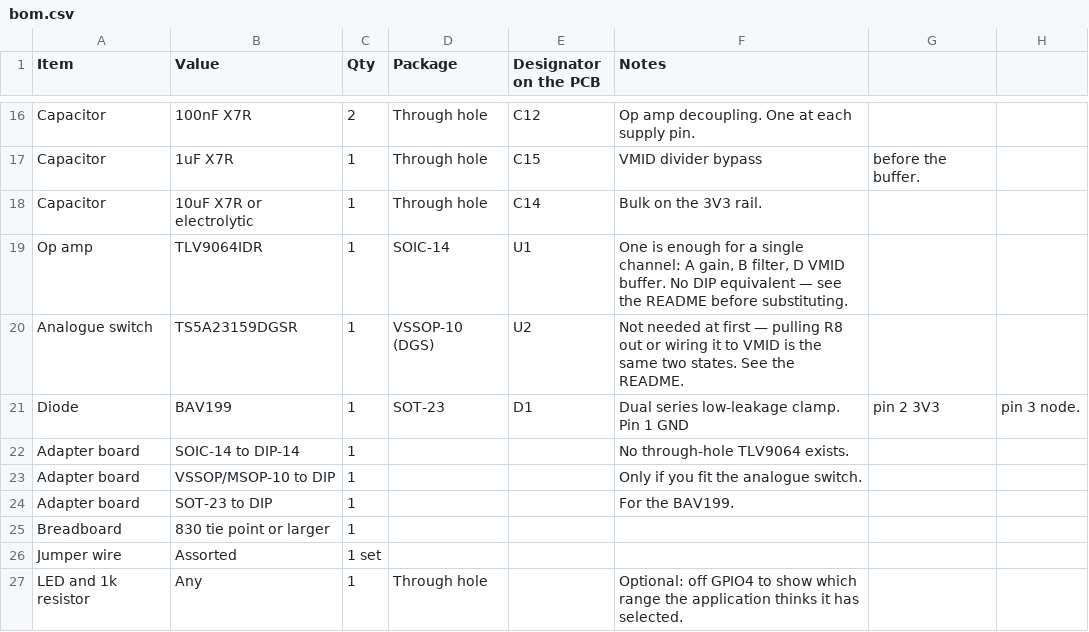
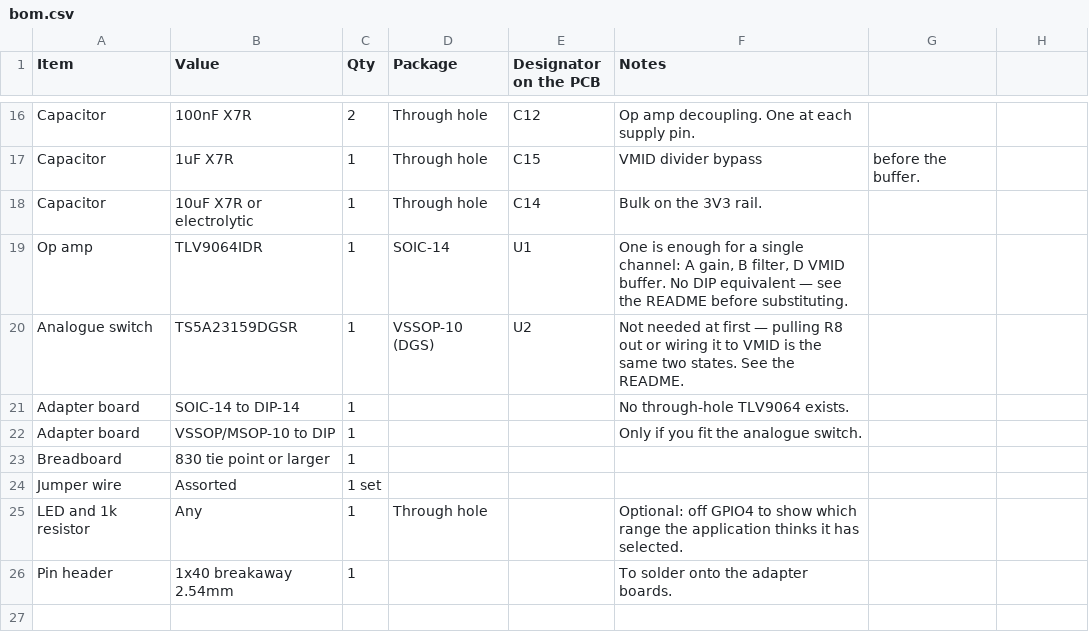
Before and after one commit to Satachito/Oscillo, a CSV file: Pico2/hardware/pilyzer-afe/breadboard/bom.csv, drawn as a sheet; only a part is shown, gaps mark what is left out; the shorter side is filled out with more unchanged rows; the diff names each change by its address in the sheet, - before the commit and + after, or states it on an @@ line.

```diff
--- a/Pico2/hardware/pilyzer-afe/breadboard/bom.csv
+++ b/Pico2/hardware/pilyzer-afe/breadboard/bom.csv
-row 21: Diode | BAV199 | 1 | SOT-23 | D1 | Dual series low-leakage clamp. Pin 1 GND | pin 2 3V3 | pin 3 node.
-row 24: Adapter board | SOT-23 to DIP | 1 |  |  | For the BAV199.
```
Also changed, not shown: 2 other files.
